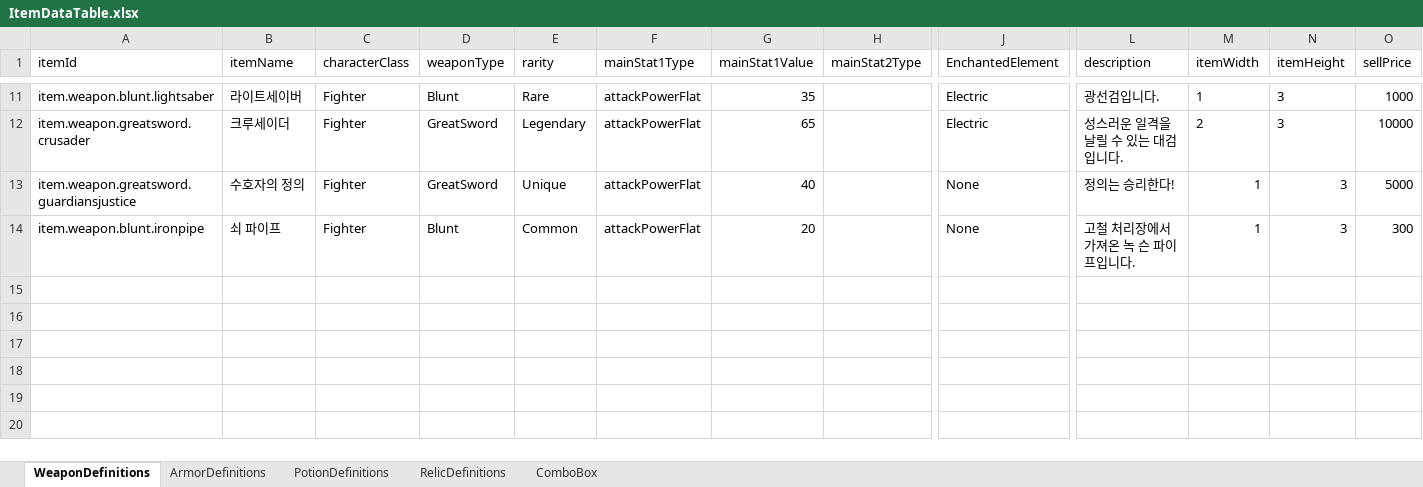
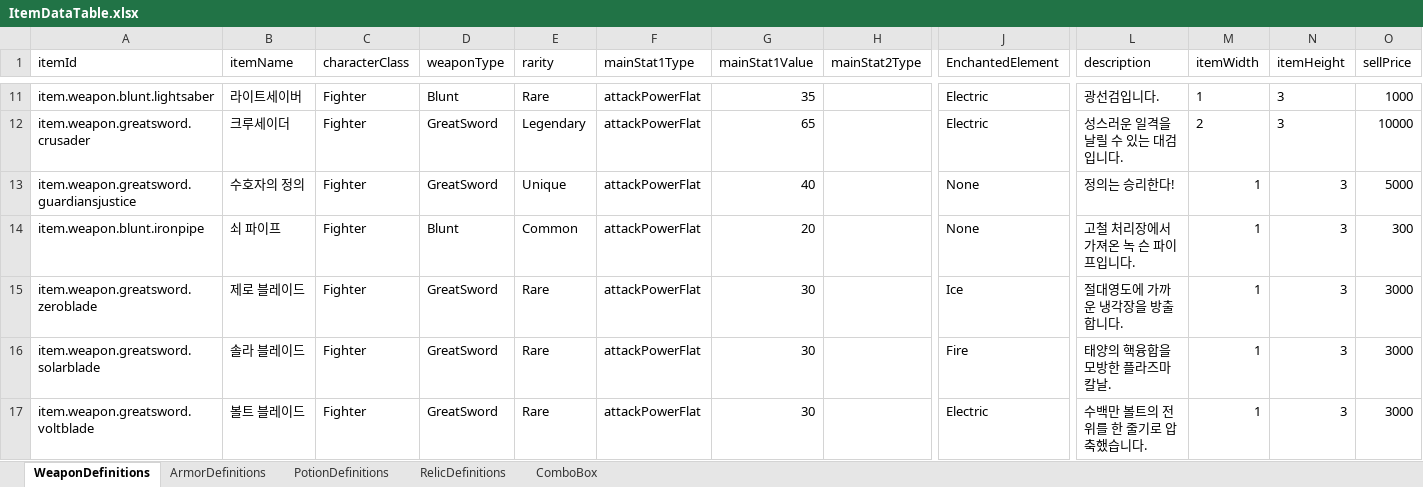
Before and after one commit to jolab4723/Project2, an Excel workbook: Assets/Resources/DataFiles/ItemData/1. ExcelFile/ItemDataTable.xlsx, sheet WeaponDefinitions, drawn as a sheet; only a part is shown, gaps mark what is left out; values as stored, in another font and other column widths than the file's, no borders; rows hold the shown columns only; the diff names each change by its address in the sheet, - before the commit and + after, or states it on an @@ line.

```diff
--- a/Assets/Resources/DataFiles/ItemData/1. ExcelFile/ItemDataTable.xlsx (sheet WeaponDefinitions)
+++ b/Assets/Resources/DataFiles/ItemData/1. ExcelFile/ItemDataTable.xlsx (sheet WeaponDefinitions)
+row 15: item.weapon.greatsword.zeroblade | 제로 블레이드 | Fighter | GreatSword | Rare | attackPowerFlat | 30 |  | Ice | 절대영도에 가까운 냉각장을 방출합니다. | 1 | 3 | 3000
+row 16: item.weapon.greatsword.solarblade | 솔라 블레이드 | Fighter | GreatSword | Rare | attackPowerFlat | 30 |  | Fire | 태양의 핵융합을 모방한 플라즈마 칼날. | 1 | 3 | 3000
+row 17: item.weapon.greatsword.voltblade | 볼트 블레이드 | Fighter | GreatSword | Rare | attackPowerFlat | 30 |  | Electric | 수백만 볼트의 전위를 한 줄기로 압축했습니다. | 1 | 3 | 3000
```
Also changed, not shown: Assets/Resources/DataFiles/ItemData/1. ExcelFile/ItemDataLabel.xlsx, 30 other files.
